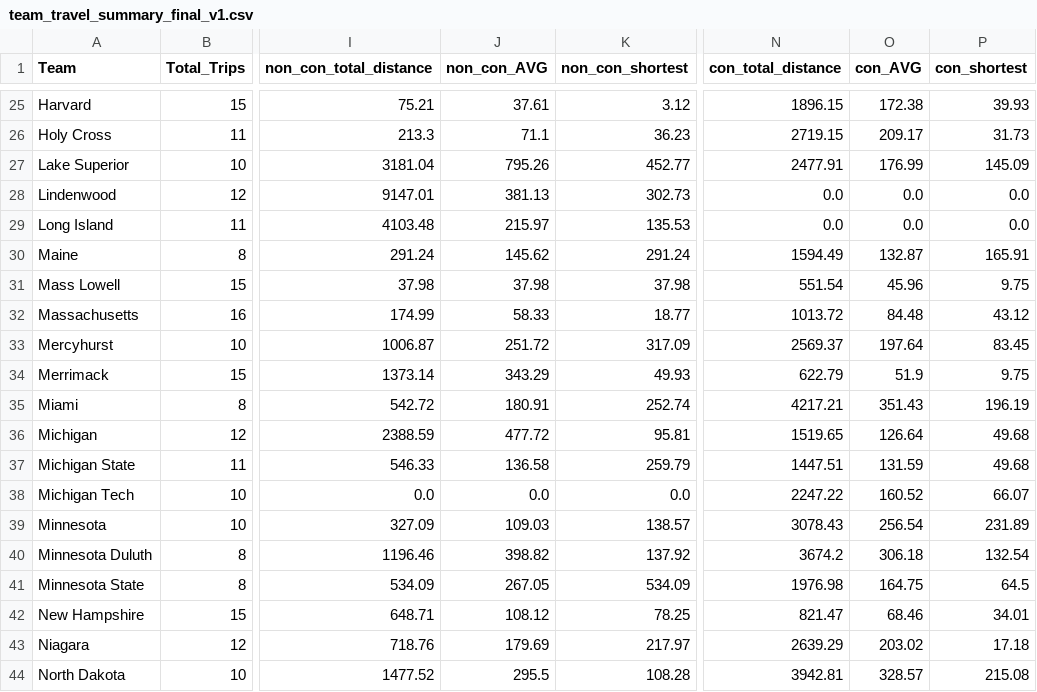
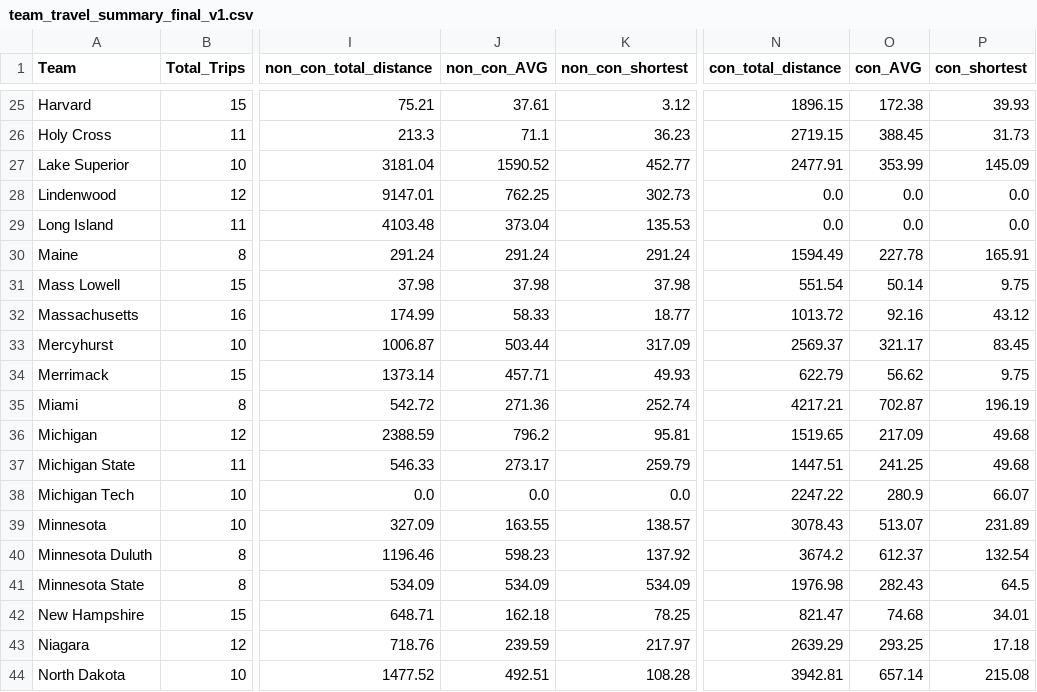
Before and after one commit to JSmith1826/college_hockey_2425, a CSV file: data/output/team_travel_summary_final_v1.csv, drawn as a sheet; only a part is shown, gaps mark what is left out; the diff covers the shown part only; the diff names each change by its address in the sheet, - before the commit and + after, or states it on an @@ line.

```diff
--- a/data/output/team_travel_summary_final_v1.csv
+++ b/data/output/team_travel_summary_final_v1.csv
-O26 (con_AVG): 209.17
+O26 (con_AVG): 388.45
-J27 (non_con_AVG): 795.26
+J27 (non_con_AVG): 1590.52
-O27 (con_AVG): 176.99
+O27 (con_AVG): 353.99
-J28 (non_con_AVG): 381.13
+J28 (non_con_AVG): 762.25
-J29 (non_con_AVG): 215.97
+J29 (non_con_AVG): 373.04
-J30 (non_con_AVG): 145.62
+J30 (non_con_AVG): 291.24
-O30 (con_AVG): 132.87
+O30 (con_AVG): 227.78
-O31 (con_AVG): 45.96
+O31 (con_AVG): 50.14
-O32 (con_AVG): 84.48
+O32 (con_AVG): 92.16
-J33 (non_con_AVG): 251.72
+J33 (non_con_AVG): 503.44
-O33 (con_AVG): 197.64
+O33 (con_AVG): 321.17
-J34 (non_con_AVG): 343.29
+J34 (non_con_AVG): 457.71
-O34 (con_AVG): 51.9
+O34 (con_AVG): 56.62
-J35 (non_con_AVG): 180.91
+J35 (non_con_AVG): 271.36
-O35 (con_AVG): 351.43
+O35 (con_AVG): 702.87
-J36 (non_con_AVG): 477.72
+J36 (non_con_AVG): 796.2
-O36 (con_AVG): 126.64
+O36 (con_AVG): 217.09
-J37 (non_con_AVG): 136.58
+J37 (non_con_AVG): 273.17
-O37 (con_AVG): 131.59
+O37 (con_AVG): 241.25
-O38 (con_AVG): 160.52
+O38 (con_AVG): 280.9
-J39 (non_con_AVG): 109.03
+J39 (non_con_AVG): 163.55
-O39 (con_AVG): 256.54
+O39 (con_AVG): 513.07
-J40 (non_con_AVG): 398.82
+J40 (non_con_AVG): 598.23
-O40 (con_AVG): 306.18
+O40 (con_AVG): 612.37
-J41 (non_con_AVG): 267.05
+J41 (non_con_AVG): 534.09
-O41 (con_AVG): 164.75
+O41 (con_AVG): 282.43
-J42 (non_con_AVG): 108.12
+J42 (non_con_AVG): 162.18
-O42 (con_AVG): 68.46
+O42 (con_AVG): 74.68
-J43 (non_con_AVG): 179.69
+J43 (non_con_AVG): 239.59
-O43 (con_AVG): 203.02
+O43 (con_AVG): 293.25
-J44 (non_con_AVG): 295.5
+J44 (non_con_AVG): 492.51
-O44 (con_AVG): 328.57
+O44 (con_AVG): 657.14
```
Also changed, not shown: 65 edited cells elsewhere in this file, data/output/conference_travel_stats_v1.csv, 1 other file.
